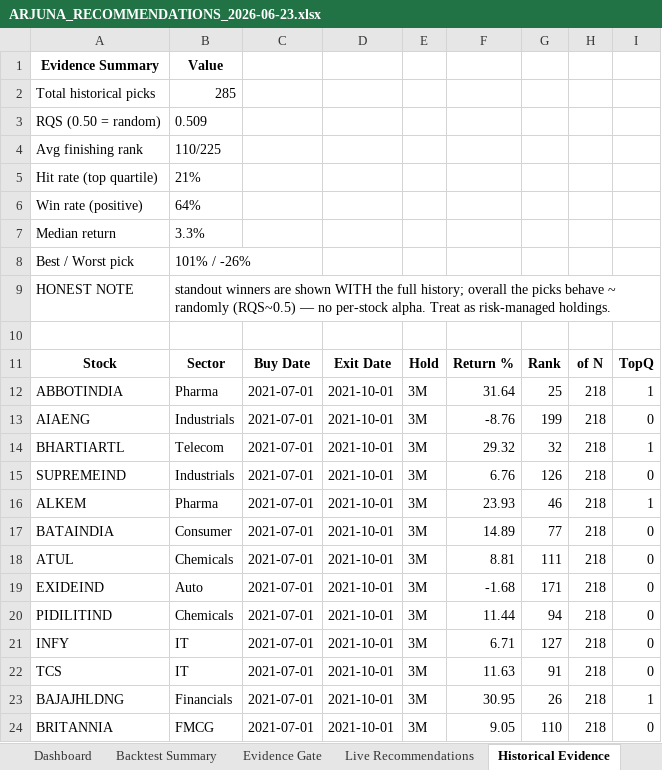
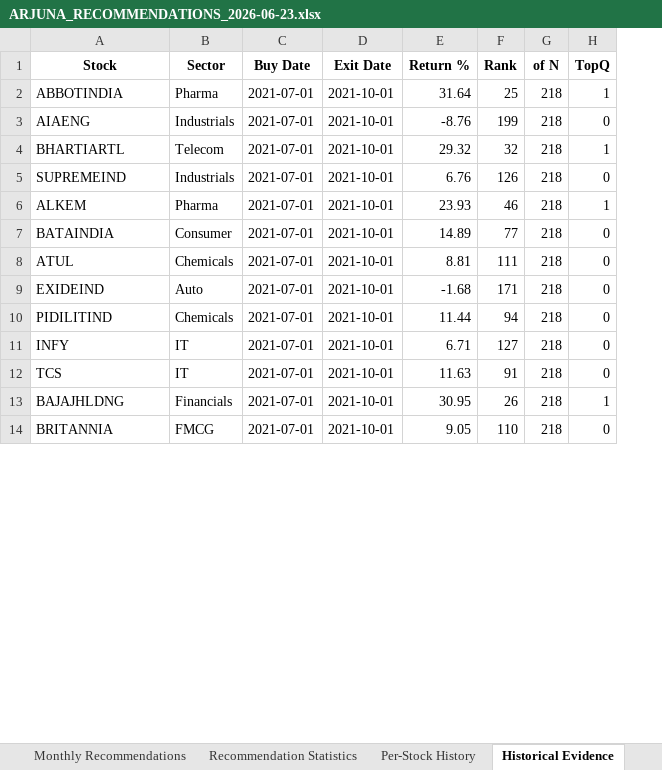
Before and after one commit to gujja330/NexaQuant, an Excel workbook: reports/recommendations/2026-06-23/ARJUNA_RECOMMENDATIONS_2026-06-23.xlsx, sheet Historical Evidence, drawn as a sheet; only a part is shown; values as stored, in another font and other column widths than the file's, no borders; removed rows and columns are numbered as before the commit, all else as after; the diff names each change by its address in the sheet, - before the commit and + after, or states it on an @@ line.

```diff
--- a/reports/recommendations/2026-06-23/ARJUNA_RECOMMENDATIONS_2026-06-23.xlsx (sheet Historical Evidence)
+++ b/reports/recommendations/2026-06-23/ARJUNA_RECOMMENDATIONS_2026-06-23.xlsx (sheet Historical Evidence)
+sheet tab: Per-Stock History
-column E (Hold), rows 12-24: all 3M
-row 1: Evidence Summary | Value
-row 2: Total historical picks | 285
-row 3: RQS (0.50 = random) | 0.509
-row 4: Avg finishing rank | 110/225
-row 5: Hit rate (top quartile) | 21%
-row 6: Win rate (positive) | 64%
-row 7: Median return | 3.3%
-row 8: Best / Worst pick | 101% / -26%
-row 9: HONEST NOTE | standout winners are shown WITH the full history; overall the picks behave ~ randomly (RQS~0.5) — no per-stock alpha. Treat as risk-managed holdings.
-row 10: (empty)
```
Also changed, not shown: sheet Monthly Recommendations, sheet Live Recommendations, sheet Executive Summary, sheet Recommendation Statistics, sheet Dashboard, sheet Portfolio, 3 more sheets, other sheet tabs, 5 other files.
